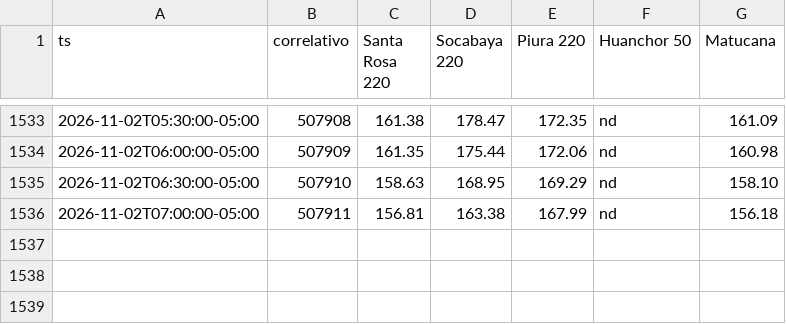
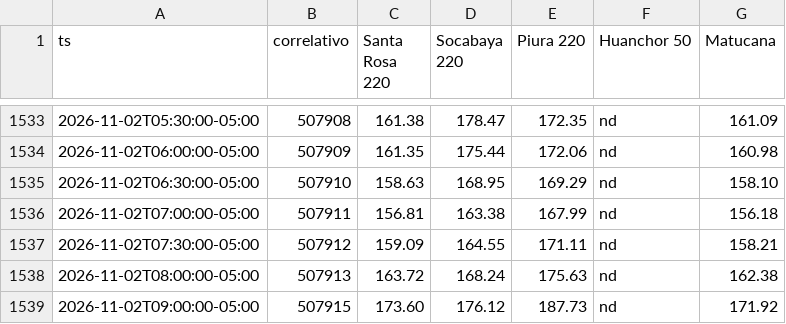
Before and after one commit to giordano1805-lab/Cmg-Rosa, a CSV file: data/cmg.csv, drawn as a sheet; only a part is shown, gaps mark what is left out.

```diff
--- a/data/cmg.csv
+++ b/data/cmg.csv
@@ -1536 +1536,4 @@ ts,correlativo,Santa Rosa 220,Socabaya 220,Piura 220,Huanchor 50,Matucana
 2026-11-02T07:00:00-05:00,507911,156.81,163.38,167.99,nd,156.18
+2026-11-02T07:30:00-05:00,507912,159.09,164.55,171.11,nd,158.21
+2026-11-02T08:00:00-05:00,507913,163.72,168.24,175.63,nd,162.38
+2026-11-02T09:00:00-05:00,507915,173.60,176.12,187.73,nd,171.92
```
Also changed, not shown: 4 other files.
